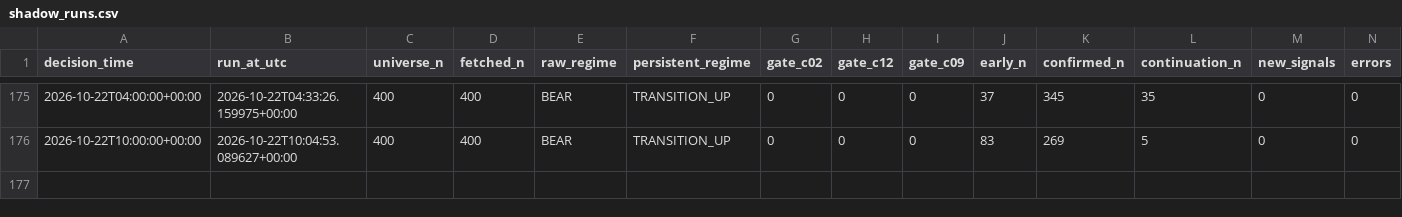
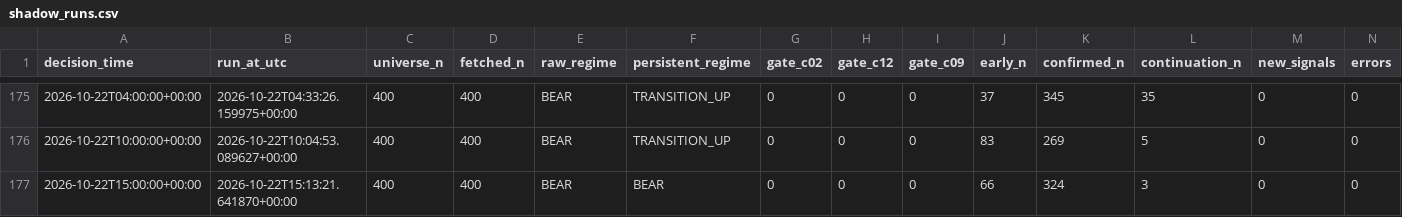
Before and after one commit to Brkzgrc/Botum_LAB, a CSV file: gpt/Multi-Timeframe-Independent-Evidence/data/stage4/shadow_runs.csv, drawn as a sheet; only a part is shown, gaps mark what is left out; rows hold the shown columns only; the diff names each change by its address in the sheet, - before the commit and + after, or states it on an @@ line.

Commit message:
gpt stage4: forward state update [skip ci]

```diff
--- a/gpt/Multi-Timeframe-Independent-Evidence/data/stage4/shadow_runs.csv
+++ b/gpt/Multi-Timeframe-Independent-Evidence/data/stage4/shadow_runs.csv
+row 177: 2026-10-22T15:00:00+00:00 | 2026-10-22T15:13:21.641870+00:00 | 400 | 400 | BEAR | BEAR | 0 | 0 | 0 | 66 | 324 | 3 | 0 | 0
```
Also changed, not shown: 2 other files.
